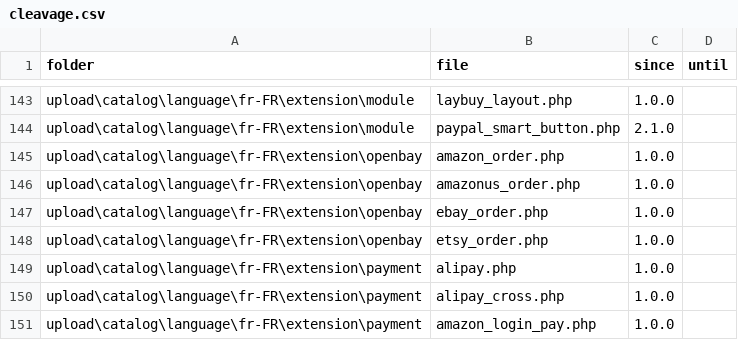
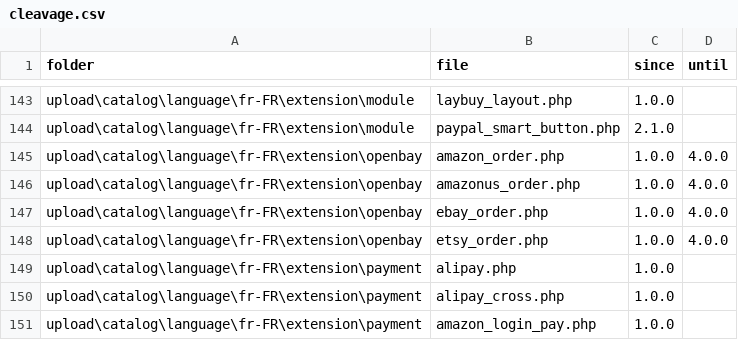
Before and after one commit to gizmecano/opencart-3-fr, a CSV file: docs/cleavage.csv, drawn as a sheet; only a part is shown, gaps mark what is left out.

Commit message:
Remove obsolete subfolder `<catalog\extension\openbay>`

```diff
--- a/docs/cleavage.csv
+++ b/docs/cleavage.csv
@@ -144,6 +144,6 @@ upload\catalog\language\fr-FR\extension\module,laybuy_layout.php,1.0.0,
 upload\catalog\language\fr-FR\extension\module,paypal_smart_button.php,2.1.0,
-upload\catalog\language\fr-FR\extension\openbay,amazon_order.php,1.0.0,
-upload\catalog\language\fr-FR\extension\openbay,amazonus_order.php,1.0.0,
-upload\catalog\language\fr-FR\extension\openbay,ebay_order.php,1.0.0,
-upload\catalog\language\fr-FR\extension\openbay,etsy_order.php,1.0.0,
+upload\catalog\language\fr-FR\extension\openbay,amazon_order.php,1.0.0,4.0.0
+upload\catalog\language\fr-FR\extension\openbay,amazonus_order.php,1.0.0,4.0.0
+upload\catalog\language\fr-FR\extension\openbay,ebay_order.php,1.0.0,4.0.0
+upload\catalog\language\fr-FR\extension\openbay,etsy_order.php,1.0.0,4.0.0
 upload\catalog\language\fr-FR\extension\payment,alipay.php,1.0.0,
```
